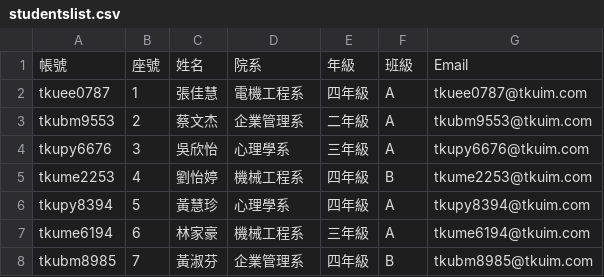
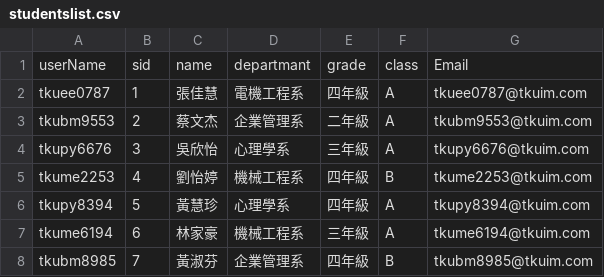
Before and after one commit to Howard3897613/113-1-TKU-WEB, a CSV file: studentslist.csv, drawn as a sheet; only a part is shown; removed rows and columns are numbered as before the commit, all else as after; the diff names each change by its address in the sheet, - before the commit and + after, or states it on an @@ line.

```diff
--- a/studentslist.csv
+++ b/studentslist.csv
-row 1: 帳號 | 座號 | 姓名 | 院系 | 年級 | 班級 | Email
+row 1: userName | sid | name | departmant | grade | class | Email
```
Also changed, not shown: 1 other file.
